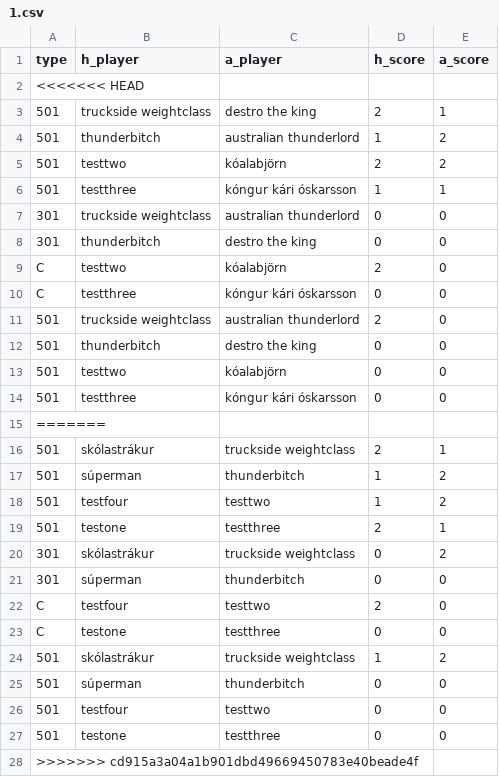
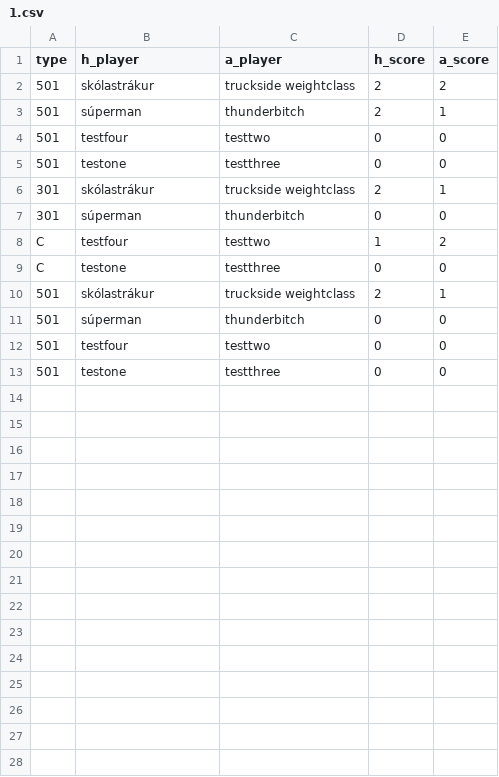
Before and after one commit to Hastexy/H09, a CSV file: Darts Manager/files/match_games/1.csv, drawn as a sheet.

```diff
--- a/Darts Manager/files/match_games/1.csv
+++ b/Darts Manager/files/match_games/1.csv
@@ -1,25 +1,11 @@
 type;h_player;a_player;h_score;a_score
-<<<<<<< HEAD
-501;truckside weightclass;destro the king;2;1
-501;thunderbitch;australian thunderlord;1;2
-501;testtwo;kóalabjörn;2;2
-501;testthree;kóngur kári óskarsson;1;1
-301;truckside weightclass;australian thunderlord;0;0
-301;thunderbitch;destro the king;0;0
-C;testtwo;kóalabjörn;2;0
-C;testthree;kóngur kári óskarsson;0;0
-501;truckside weightclass;australian thunderlord;2;0
-501;thunderbitch;destro the king;0;0
-501;testtwo;kóalabjörn;0;0
-501;testthree;kóngur kári óskarsson;0;0
-=======
+501;skólastrákur;truckside weightclass;2;2
+501;súperman;thunderbitch;2;1
+501;testfour;testtwo;0;0
+501;testone;testthree;0;0
+301;skólastrákur;truckside weightclass;2;1
+301;súperman;thunderbitch;0;0
+C;testfour;testtwo;1;2
+C;testone;testthree;0;0
 501;skólastrákur;truckside weightclass;2;1
-501;súperman;thunderbitch;1;2
-501;testfour;testtwo;1;2
-501;testone;testthree;2;1
-301;skólastrákur;truckside weightclass;0;2
-301;súperman;thunderbitch;0;0
-C;testfour;testtwo;2;0
-C;testone;testthree;0;0
-501;skólastrákur;truckside weightclass;1;2
 501;súperman;thunderbitch;0;0
@@ -27,2 +13 @@ C;testone;testthree;0;0
 501;testone;testthree;0;0
->>>>>>> cd915a3a04a1b901dbd49669450783e40beade4f
```
Also changed, not shown: Darts Manager/files/players.csv, 4 other files.
